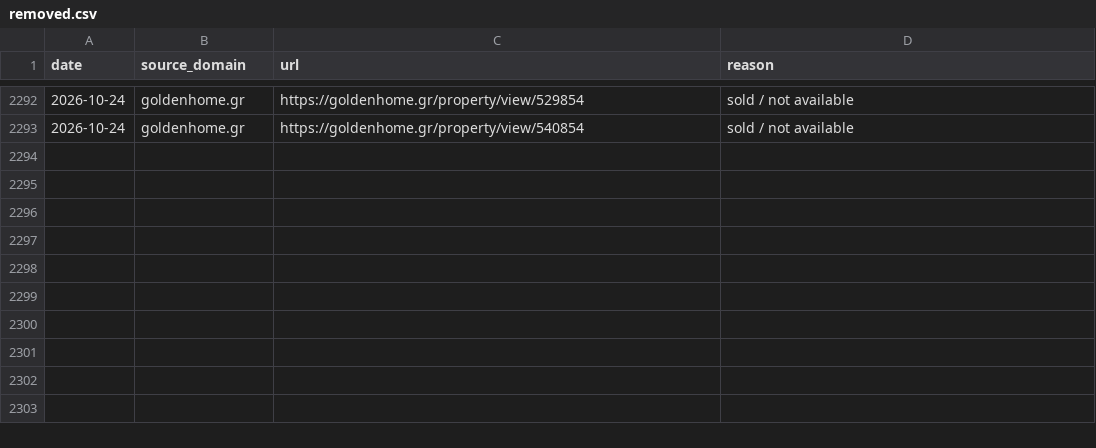
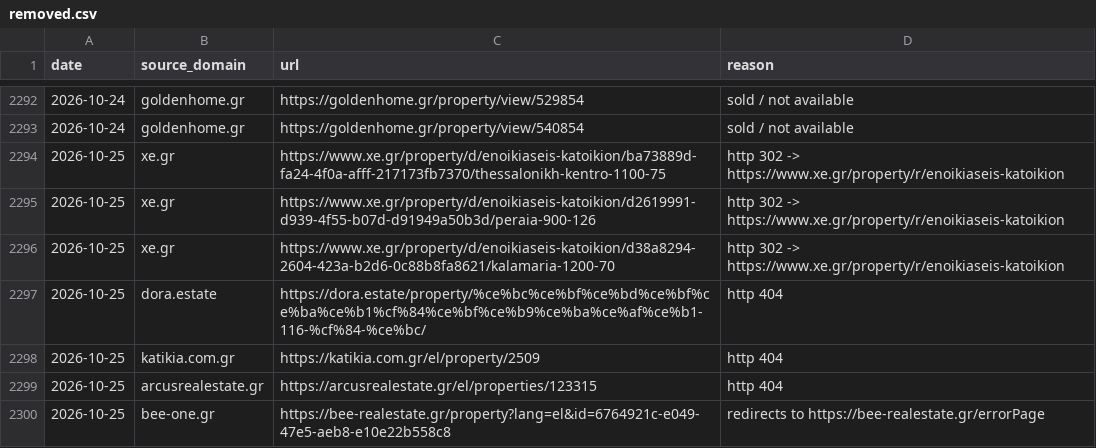
Before and after one commit to jenyshir-eng/Greece-real-estate, a CSV file: data/listings/removed.csv, drawn as a sheet; only a part is shown, gaps mark what is left out; the diff names each change by its address in the sheet, - before the commit and + after, or states it on an @@ line.

Commit message:
Update 2026-10-25 10:57 (Thessaloniki): 232 new listings

```diff
--- a/data/listings/removed.csv
+++ b/data/listings/removed.csv
+row 2294: 2026-10-25 | xe.gr | https://www.xe.gr/property/d/enoikiaseis-katoikion/ba73889d-fa24-4f0a-afff-217173fb7370/thessalonikh-kentro-1100-75 | http 302 -> https://www.xe.gr/property/r/enoikiaseis-katoikion
+row 2295: 2026-10-25 | xe.gr | https://www.xe.gr/property/d/enoikiaseis-katoikion/d2619991-d939-4f55-b07d-d91949a50b3d/peraia-900-126 | http 302 -> https://www.xe.gr/property/r/enoikiaseis-katoikion
+row 2296: 2026-10-25 | xe.gr | https://www.xe.gr/property/d/enoikiaseis-katoikion/d38a8294-2604-423a-b2d6-0c88b8fa8621/kalamaria-1200-70 | http 302 -> https://www.xe.gr/property/r/enoikiaseis-katoikion
+row 2297: 2026-10-25 | dora.estate | https://dora.estate/property/%ce%bc%ce%bf%ce%bd%ce%bf%ce%ba%ce%b1%cf%84%ce%bf%ce%b9%ce%ba%ce%af%ce%b1-116-%cf%84-%ce%bc/ | http 404
+row 2298: 2026-10-25 | katikia.com.gr | https://katikia.com.gr/el/property/2509 | http 404
+row 2299: 2026-10-25 | arcusrealestate.gr | https://arcusrealestate.gr/el/properties/123315 | http 404
+row 2300: 2026-10-25 | bee-one.gr | https://bee-realestate.gr/property?lang=el&id=6764921c-e049-47e5-aeb8-e10e22b558c8 | redirects to https://bee-realestate.gr/errorPage
```
Also changed, not shown: data/listings/collect_report.csv, data/listings/district_hints.csv, 12 other files.
